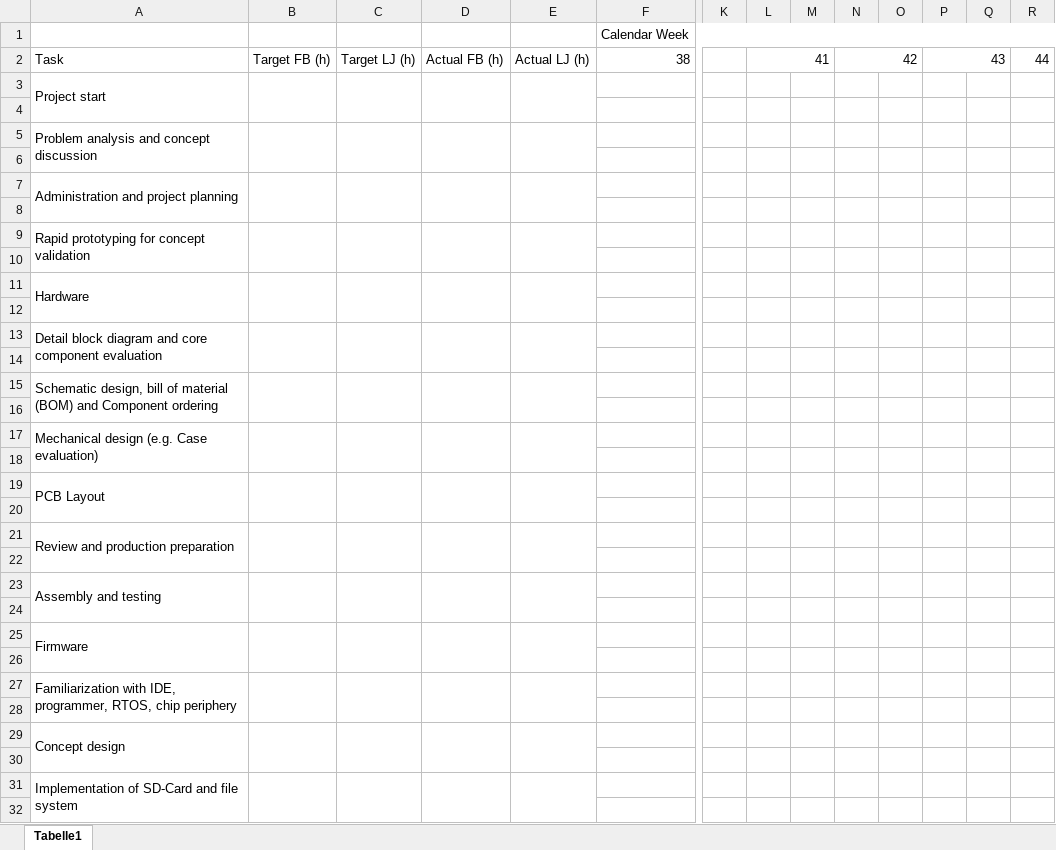
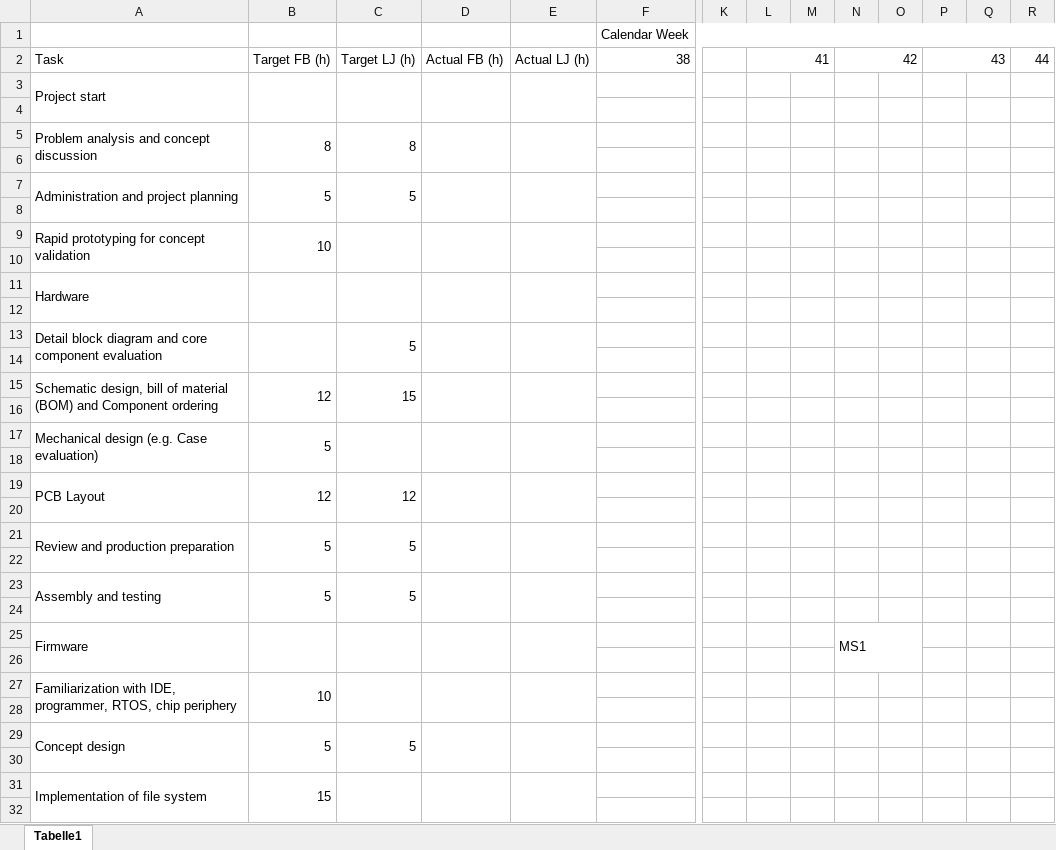
Before and after one commit to SA-OST-2021/fleet-monitor-docs, an Excel workbook: Project Schedule/Project_Schedule_200929.xlsx, sheet Tabelle1, drawn as a sheet; only a part is shown, gaps mark what is left out; values as stored, in another font and other column widths than the file's, no cell formats; removed rows and columns are numbered as before the commit, all else as after; rows hold the shown columns only; the diff covers the shown part only; the diff names each change by its address in the sheet, - before the commit and + after, or states it on an @@ line.

Commit message:
Updated Project Schedule

```diff
--- a/Project Schedule/Project_Schedule_200929.xlsx (sheet Tabelle1)
+++ b/Project Schedule/Project_Schedule_200929.xlsx (sheet Tabelle1)
-B5: (empty)
+B5: 8
-C5: (empty)
+C5: 8
-B7: (empty)
+B7: 5
-C7: (empty)
+C7: 5
-B9: (empty)
+B9: 10
-C13: (empty)
+C13: 5
-B15: (empty)
+B15: 12
-C15: (empty)
+C15: 15
-B17: (empty)
+B17: 5
-B19: (empty)
+B19: 12
-C19: (empty)
+C19: 12
-B21: (empty)
+B21: 5
-C21: (empty)
+C21: 5
-B23: (empty)
+B23: 5
-C23: (empty)
+C23: 5
-N25: (empty)
+N25: MS1
+N25:O26 merged
-B27: (empty)
+B27: 10
-B29: (empty)
+B29: 5
-C29: (empty)
+C29: 5
-row 31: Implementation of SD-Card and file system
+row 31: Implementation of file system | 15
```
Also changed, not shown: 11 added rows, 11 removed rows, 10 edited cells and merged cells elsewhere in this sheet, cell formats, 2 other files.
